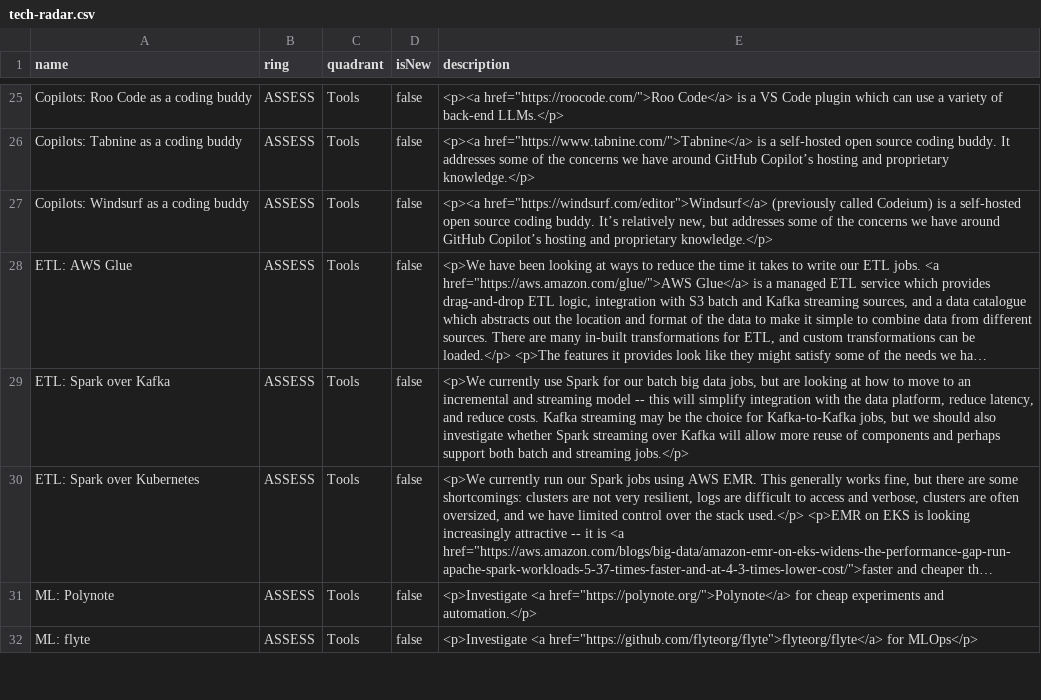
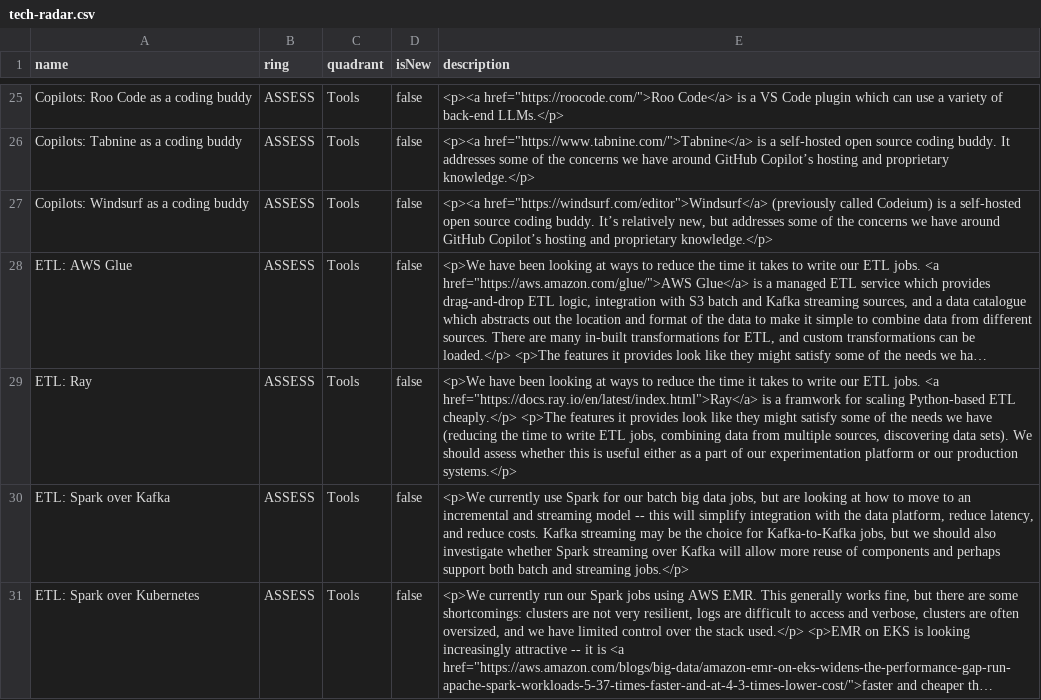
Before and after one commit to stubillwhite/tech-radar, a CSV file: tech-radar.csv, drawn as a sheet; only a part is shown, gaps mark what is left out; the shorter side is filled out with more unchanged rows; long unchanged cells end in …; the diff names each change by its address in the sheet, - before the commit and + after, or states it on an @@ line.

Commit message:
Update tech radar

```diff
--- a/tech-radar.csv
+++ b/tech-radar.csv
+row 29: ETL: Ray | ASSESS | Tools | false | <p>We have been looking at ways to reduce the time it takes to write our ETL jobs. <a href="https://docs.ray.io/en/latest/index.html">Ray</a> is a framwork for scaling Python-based ETL cheaply.</p> <p>The features it provides look like they might satisfy some of the needs we have (reducing the time to write ETL jobs, combining data from multiple sources, discovering data sets). We should assess whether this is useful either as a part of our experimentation platform or our production systems.</p>
```
